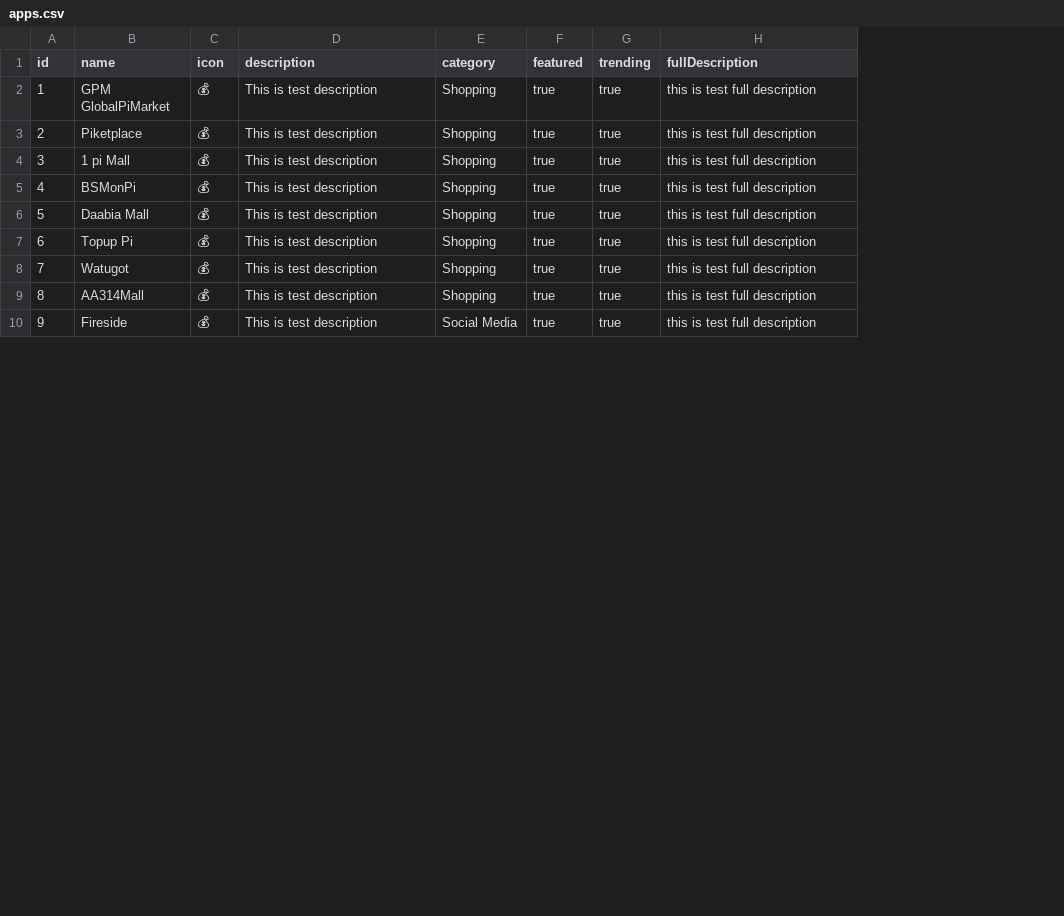
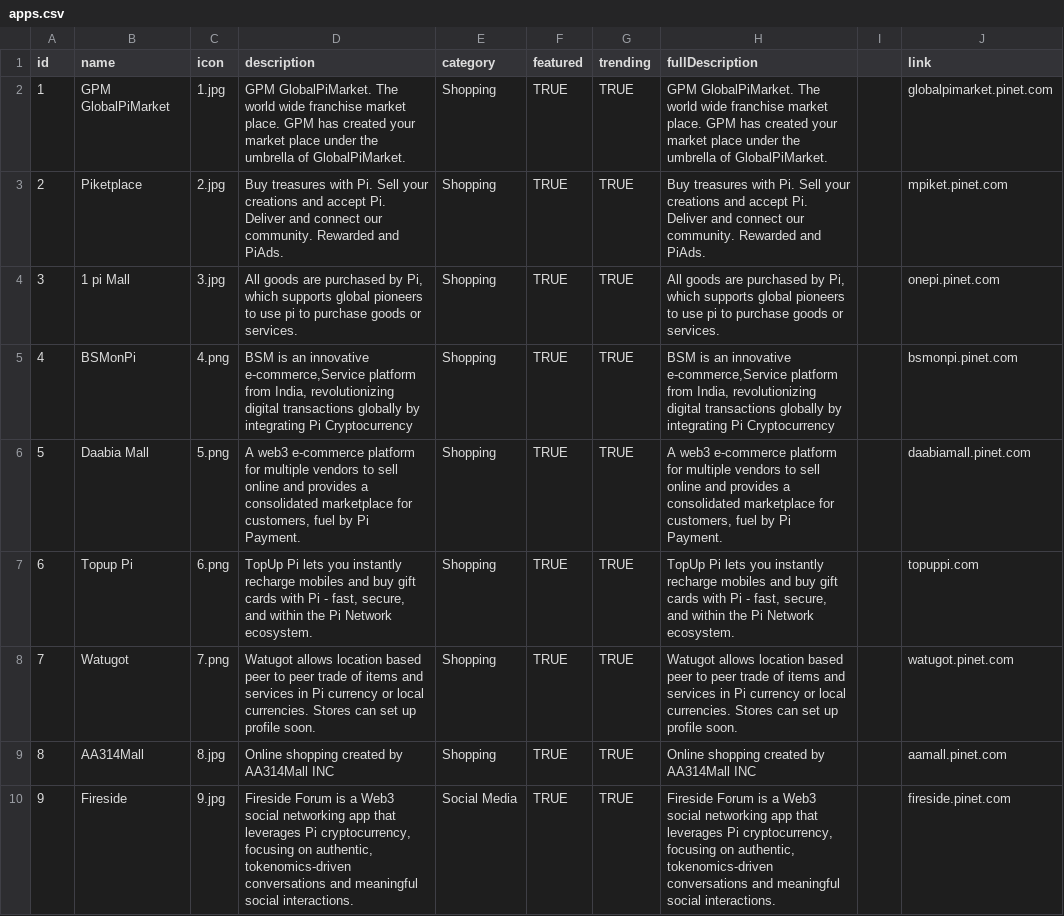
Before and after one commit to aayushshrestha-drop/easybuy, a CSV file: backend/routes/csv/apps.csv, drawn as a sheet; only a part is shown; the diff covers the shown part only; the diff names each change by its address in the sheet, - before the commit and + after, or states it on an @@ line.

```diff
--- a/backend/routes/csv/apps.csv
+++ b/backend/routes/csv/apps.csv
+column I, empty
+column J (link), rows 2-10: globalpimarket.pinet.com | mpiket.pinet.com | onepi.pinet.com | bsmonpi.pinet.com | daabiamall.pinet.com | topuppi.com | watugot.pinet.com | aamall.pinet.com | fireside.pinet.com
-C2 (icon): 💰
+C2 (icon): 1.jpg
-D2 (description): This is test description
+D2 (description): GPM GlobalPiMarket. The world wide franchise market place. GPM has created your market place under the umbrella of GlobalPiMarket.
-F2:F10 (featured): true
+F2:F10 (featured): TRUE
-G2:G10 (trending): true
+G2:G10 (trending): TRUE
-H2 (fullDescription): this is test full description
+H2 (fullDescription): GPM GlobalPiMarket. The world wide franchise market place. GPM has created your market place under the umbrella of GlobalPiMarket.
-C3 (icon): 💰
+C3 (icon): 2.jpg
-D3 (description): This is test description
+D3 (description): Buy treasures with Pi. Sell your creations and accept Pi. Deliver and connect our community. Rewarded and PiAds.
-H3 (fullDescription): this is test full description
+H3 (fullDescription): Buy treasures with Pi. Sell your creations and accept Pi. Deliver and connect our community. Rewarded and PiAds.
-C4 (icon): 💰
+C4 (icon): 3.jpg
-D4 (description): This is test description
+D4 (description): All goods are purchased by Pi, which supports global pioneers to use pi to purchase goods or services.
-H4 (fullDescription): this is test full description
+H4 (fullDescription): All goods are purchased by Pi, which supports global pioneers to use pi to purchase goods or services.
-C5 (icon): 💰
+C5 (icon): 4.png
-D5 (description): This is test description
+D5 (description): BSM is an innovative e-commerce,Service platform from India, revolutionizing digital transactions globally by integrating Pi Cryptocurrency
-H5 (fullDescription): this is test full description
+H5 (fullDescription): BSM is an innovative e-commerce,Service platform from India, revolutionizing digital transactions globally by integrating Pi Cryptocurrency
-C6 (icon): 💰
+C6 (icon): 5.png
-D6 (description): This is test description
+D6 (description): A web3 e-commerce platform for multiple vendors to sell online and provides a consolidated marketplace for customers, fuel by Pi Payment.
-H6 (fullDescription): this is test full description
+H6 (fullDescription): A web3 e-commerce platform for multiple vendors to sell online and provides a consolidated marketplace for customers, fuel by Pi Payment.
-C7 (icon): 💰
+C7 (icon): 6.png
-D7 (description): This is test description
+D7 (description): TopUp Pi lets you instantly recharge mobiles and buy gift cards with Pi - fast, secure, and within the Pi Network ecosystem.
-H7 (fullDescription): this is test full description
+H7 (fullDescription): TopUp Pi lets you instantly recharge mobiles and buy gift cards with Pi - fast, secure, and within the Pi Network ecosystem.
-C8 (icon): 💰
+C8 (icon): 7.png
-D8 (description): This is test description
+D8 (description): Watugot allows location based peer to peer trade of items and services in Pi currency or local currencies. Stores can set up profile soon.
-H8 (fullDescription): this is test full description
+H8 (fullDescription): Watugot allows location based peer to peer trade of items and services in Pi currency or local currencies. Stores can set up profile soon.
-C9 (icon): 💰
+C9 (icon): 8.jpg
-D9 (description): This is test description
+D9 (description): Online shopping created by AA314Mall INC
-H9 (fullDescription): this is test full description
+H9 (fullDescription): Online shopping created by AA314Mall INC
-C10 (icon): 💰
+C10 (icon): 9.jpg
-D10 (description): This is test description
+D10 (description): Fireside Forum is a Web3 social networking app that leverages Pi cryptocurrency, focusing on authentic, tokenomics-driven conversations and meaningful social interactions.
-H10 (fullDescription): this is test full description
+H10 (fullDescription): Fireside Forum is a Web3 social networking app that leverages Pi cryptocurrency, focusing on authentic, tokenomics-driven conversations and meaningful social interactions.
```
Also changed, not shown: 95 edited cells elsewhere in this file, 33 other files.
